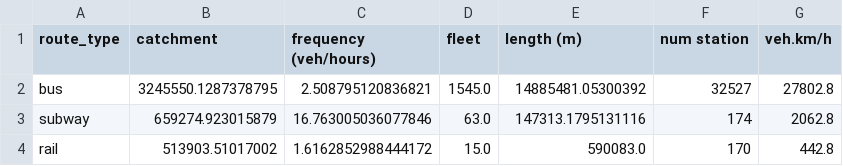
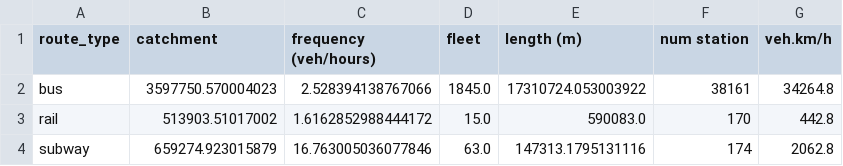
Before and after one commit to systragroup/quetzal_transit, a CSV file: scenarios/base/outputs/route_type_metrics.csv, drawn as a sheet.

```diff
--- a/scenarios/base/outputs/route_type_metrics.csv
+++ b/scenarios/base/outputs/route_type_metrics.csv
@@ -1,4 +1,4 @@
 route_type,catchment,frequency (veh/hours),fleet,length (m),num station,veh.km/h
-bus,3245550.1287378795,2.508795120836821,1545.0,14885481.05300392,32527,27802.8
+bus,3597750.570004023,2.528394138767066,1845.0,17310724.053003922,38161,34264.8
+rail,513903.51017002,1.6162852988444172,15.0,590083.0,170,442.8
 subway,659274.923015879,16.763005036077846,63.0,147313.1795131116,174,2062.8
-rail,513903.51017002,1.6162852988444172,15.0,590083.0,170,442.8
```
Also changed, not shown: scenarios/base/outputs/route_id_metrics.csv, 19 other files.
